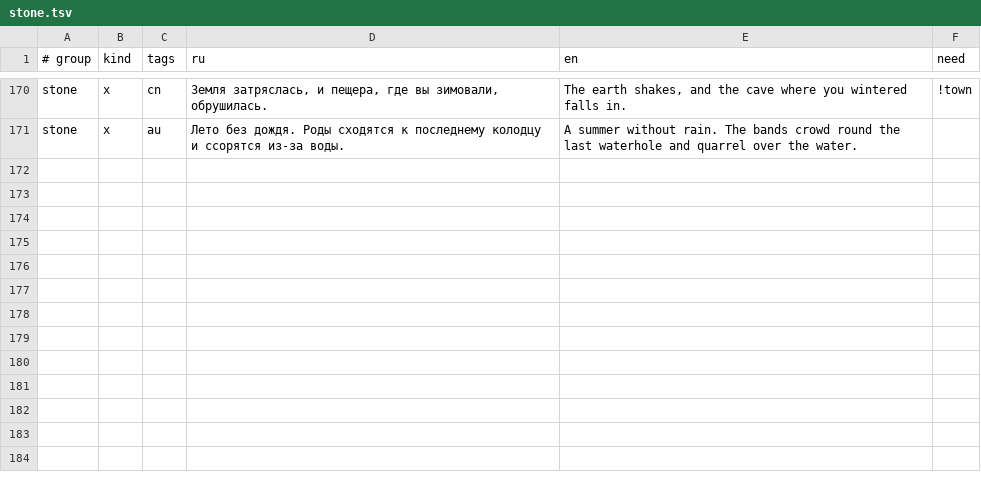
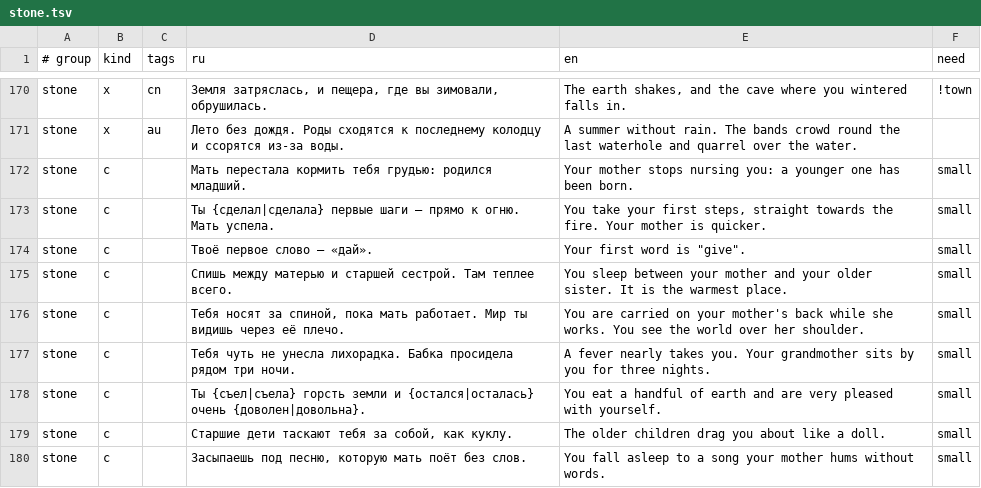
Before and after one commit to bigdevwhale/lot, a TSV file: app/src/main/assets/lines/stone.tsv, drawn as a sheet; only a part is shown, gaps mark what is left out; the diff covers the shown part only; the diff names each change by its address in the sheet, - before the commit and + after, or states it on an @@ line.

```diff
--- a/app/src/main/assets/lines/stone.tsv
+++ b/app/src/main/assets/lines/stone.tsv
+row 172: stone | c |  | Мать перестала кормить тебя грудью: родился младший. | Your mother stops nursing you: a younger one has been born. | small
+row 173: stone | c |  | Ты {сделал|сделала} первые шаги — прямо к огню. Мать успела. | You take your first steps, straight towards the fire. Your mother is quicker. | small
+row 174: stone | c |  | Твоё первое слово — «дай». | Your first word is "give". | small
+row 175: stone | c |  | Спишь между матерью и старшей сестрой. Там теплее всего. | You sleep between your mother and your older sister. It is the warmest place. | small
+row 176: stone | c |  | Тебя носят за спиной, пока мать работает. Мир ты видишь через её плечо. | You are carried on your mother's back while she works. You see the world over her shoulder. | small
+row 177: stone | c |  | Тебя чуть не унесла лихорадка. Бабка просидела рядом три ночи. | A fever nearly takes you. Your grandmother sits by you for three nights. | small
+row 178: stone | c |  | Ты {съел|съела} горсть земли и {остался|осталась} очень {доволен|довольна}. | You eat a handful of earth and are very pleased with yourself. | small
+row 179: stone | c |  | Старшие дети таскают тебя за собой, как куклу. | The older children drag you about like a doll. | small
+row 180: stone | c |  | Засыпаешь под песню, которую мать поёт без слов. | You fall asleep to a song your mother hums without words. | small
```
Also changed, not shown: 8 added rows and 5 edited cells elsewhere in this file, app/src/main/assets/lines/anc.tsv, app/src/main/assets/lines/early.tsv, 11 other files.
